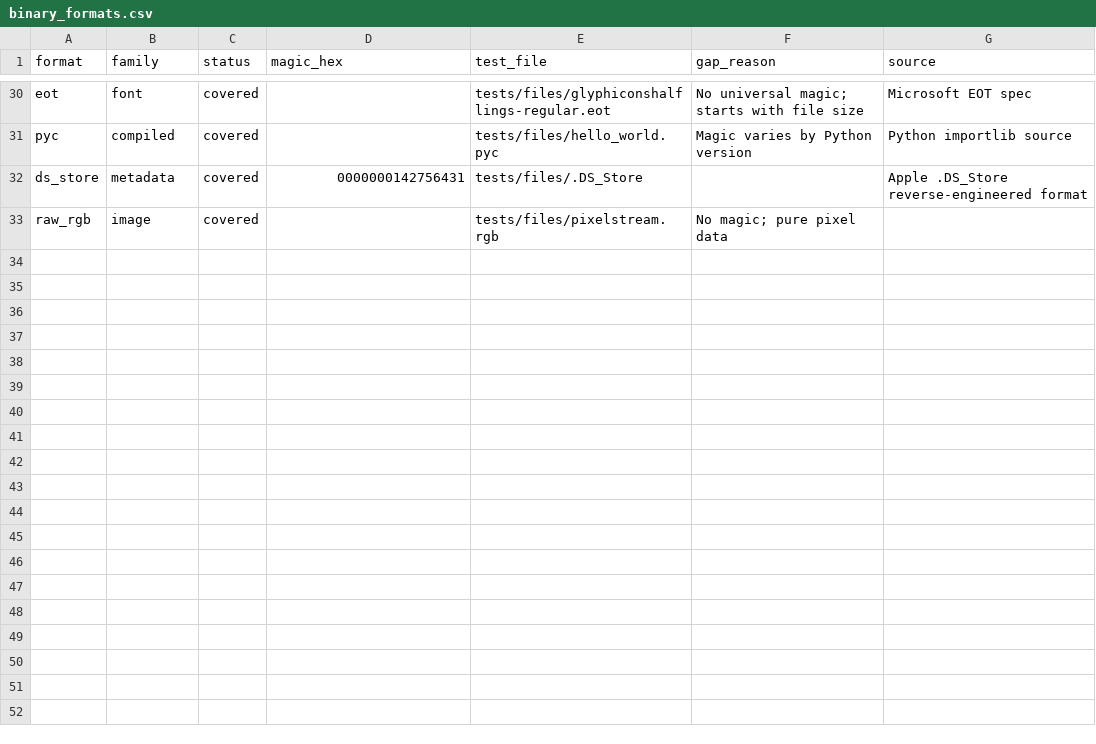
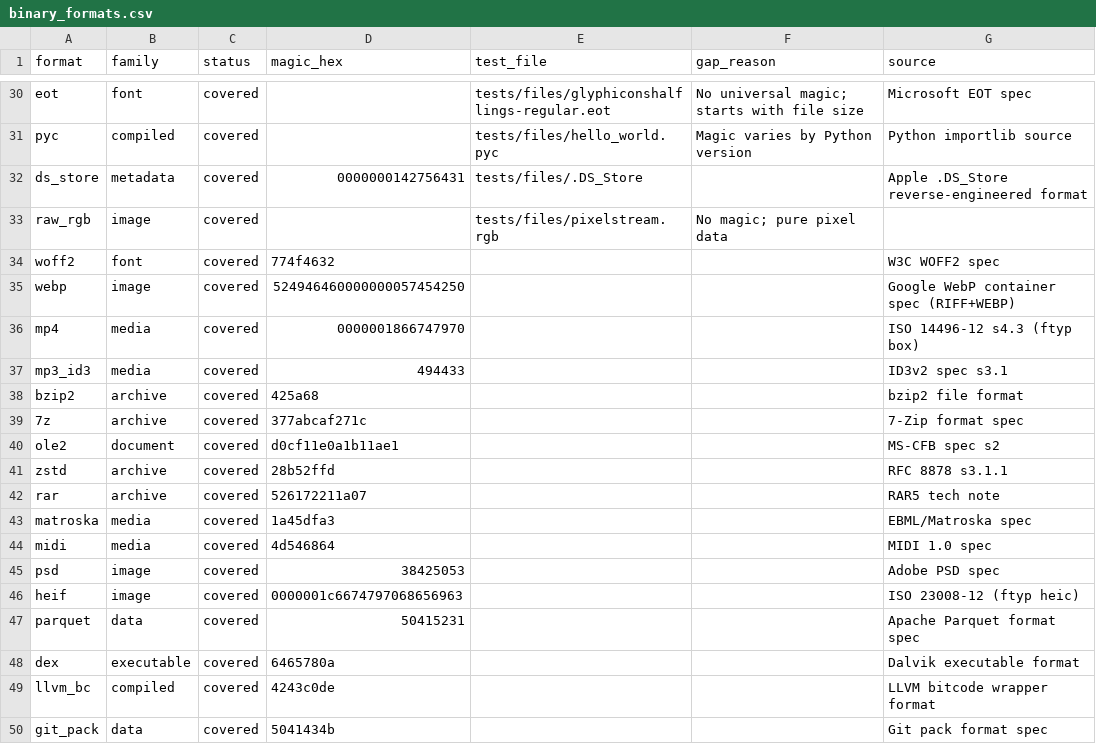
Before and after one commit to binaryornot/binaryornot, a CSV file: src/binaryornot/data/binary_formats.csv, drawn as a sheet; only a part is shown, gaps mark what is left out; the diff names each change by its address in the sheet, - before the commit and + after, or states it on an @@ line.

Commit message:
Recognize 49 binary formats, from WOFF2 to Parquet
The detector now covers 17 additional binary formats: WOFF2, WebP,
MP4/MOV, MP3/ID3, bzip2, 7z, OLE2 (legacy Office), Zstandard, RAR,
Matroska/WebM, MIDI, PSD, HEIF, Apache Parquet, Dalvik DEX, LLVM
bitcode, and Git packfiles. Each entry cites its specification.

Key design decisions:
- Test padding switched from bytes(range(256)) to a SHA-512 hash.
  The old padding was 74% printable ASCII (bytes 0x20-0x7E), which
  made magic-byte tests fragile across tree retrains. SHA-512 output
  is stable, deterministic, and looks like real binary file content
  (compressed data, pixel streams).
- Dropped the 1-byte null test. A single 0x00 byte is genuinely
  ambiguous (zero entropy, one sample), and no real-world binary
  detection scenario involves classifying a single byte.

```diff
--- a/src/binaryornot/data/binary_formats.csv
+++ b/src/binaryornot/data/binary_formats.csv
+row 34: woff2 | font | covered | 774f4632 |  |  | W3C WOFF2 spec
+row 35: webp | image | covered | 524946460000000057454250 |  |  | Google WebP container spec (RIFF+WEBP)
+row 36: mp4 | media | covered | 0000001866747970 |  |  | ISO 14496-12 s4.3 (ftyp box)
+row 37: mp3_id3 | media | covered | 494433 |  |  | ID3v2 spec s3.1
+row 38: bzip2 | archive | covered | 425a68 |  |  | bzip2 file format
+row 39: 7z | archive | covered | 377abcaf271c |  |  | 7-Zip format spec
+row 40: ole2 | document | covered | d0cf11e0a1b11ae1 |  |  | MS-CFB spec s2
+row 41: zstd | archive | covered | 28b52ffd |  |  | RFC 8878 s3.1.1
+row 42: rar | archive | covered | 526172211a07 |  |  | RAR5 tech note
+row 43: matroska | media | covered | 1a45dfa3 |  |  | EBML/Matroska spec
+row 44: midi | media | covered | 4d546864 |  |  | MIDI 1.0 spec
+row 45: psd | image | covered | 38425053 |  |  | Adobe PSD spec
+row 46: heif | image | covered | 0000001c6674797068656963 |  |  | ISO 23008-12 (ftyp heic)
+row 47: parquet | data | covered | 50415231 |  |  | Apache Parquet format spec
+row 48: dex | executable | covered | 6465780a |  |  | Dalvik executable format
+row 49: llvm_bc | compiled | covered | 4243c0de |  |  | LLVM bitcode wrapper format
+row 50: git_pack | data | covered | 5041434b |  |  | Git pack format spec
```
Also changed, not shown: 4 other files.
